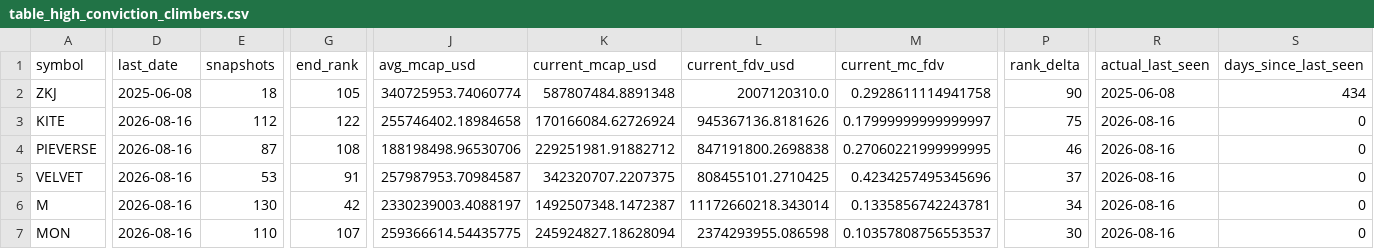
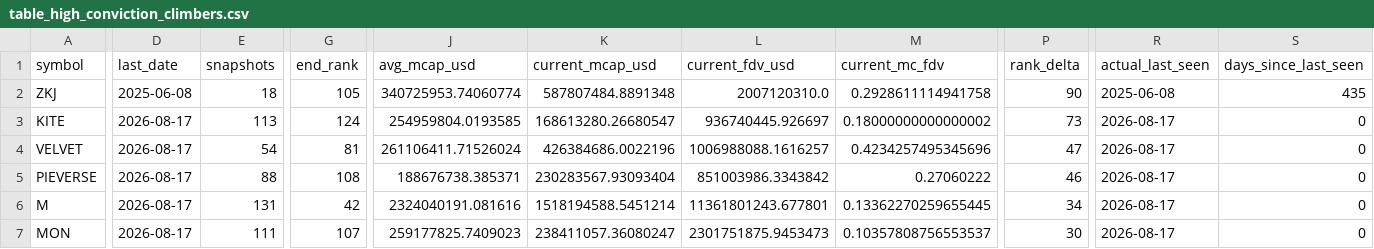
Before and after one commit to udipta-dev/rank-radar, a CSV file: data/out/table_high_conviction_climbers.csv, drawn as a sheet; only a part is shown, gaps mark what is left out; removed rows and columns are numbered as before the commit, all else as after; rows hold the shown columns only; the diff covers the shown part only; the diff names each change by its address in the sheet, - before the commit and + after, or states it on an @@ line.

```diff
--- a/data/out/table_high_conviction_climbers.csv
+++ b/data/out/table_high_conviction_climbers.csv
-S2 (days_since_last_seen): 434
+S2 (days_since_last_seen): 435
-D3 (last_date): 2026-08-16
+D3 (last_date): 2026-08-17
-E3 (snapshots): 112
+E3 (snapshots): 113
-G3 (end_rank): 122
+G3 (end_rank): 124
-J3 (avg_mcap_usd): 255746402.18984658
+J3 (avg_mcap_usd): 254959804.0193585
-K3 (current_mcap_usd): 170166084.62726924
+K3 (current_mcap_usd): 168613280.26680547
-L3 (current_fdv_usd): 945367136.8181626
+L3 (current_fdv_usd): 936740445.926697
-M3 (current_mc_fdv): 0.17999999999999997
+M3 (current_mc_fdv): 0.18000000000000002
-P3 (rank_delta): 75
+P3 (rank_delta): 73
-R3 (actual_last_seen): 2026-08-16
+R3 (actual_last_seen): 2026-08-17
+row 4: VELVET | 2026-08-17 | 54 | 81 | 261106411.71526024 | 426384686.0022196 | 1006988088.1616257 | 0.4234257495345696 | 47 | 2026-08-17 | 0
-D5 (last_date): 2026-08-16
+D5 (last_date): 2026-08-17
-E5 (snapshots): 87
+E5 (snapshots): 88
-J5 (avg_mcap_usd): 188198498.96530706
+J5 (avg_mcap_usd): 188676738.385371
-K5 (current_mcap_usd): 229251981.91882712
+K5 (current_mcap_usd): 230283567.93093404
-L5 (current_fdv_usd): 847191800.2698838
+L5 (current_fdv_usd): 851003986.3343842
-M5 (current_mc_fdv): 0.27060221999999995
+M5 (current_mc_fdv): 0.27060222
-R5 (actual_last_seen): 2026-08-16
+R5 (actual_last_seen): 2026-08-17
-row 5: VELVET | 2026-08-16 | 53 | 91 | 257987953.70984587 | 342320707.2207375 | 808455101.2710425 | 0.4234257495345696 | 37 | 2026-08-16 | 0
-D6:D7 (last_date): 2026-08-16
+D6:D7 (last_date): 2026-08-17
-E6 (snapshots): 130
+E6 (snapshots): 131
-J6 (avg_mcap_usd): 2330239003.4088197
+J6 (avg_mcap_usd): 2324040191.081616
-K6 (current_mcap_usd): 1492507348.1472387
+K6 (current_mcap_usd): 1518194588.5451214
-L6 (current_fdv_usd): 11172660218.343014
+L6 (current_fdv_usd): 11361801243.677801
-M6 (current_mc_fdv): 0.1335856742243781
+M6 (current_mc_fdv): 0.13362270259655445
-R6:R7 (actual_last_seen): 2026-08-16
+R6:R7 (actual_last_seen): 2026-08-17
-E7 (snapshots): 110
+E7 (snapshots): 111
-J7 (avg_mcap_usd): 259366614.54435775
+J7 (avg_mcap_usd): 259177825.7409023
-K7 (current_mcap_usd): 245924827.18628094
+K7 (current_mcap_usd): 238411057.36080247
-L7 (current_fdv_usd): 2374293955.086598
+L7 (current_fdv_usd): 2301751875.9453473
```
Also changed, not shown: 2 added rows, 1 removed row and 40 edited cells elsewhere in this file, data/out/table_low_float_decliners.csv, data/out/table_overhang_risk.csv, 16 other files.
